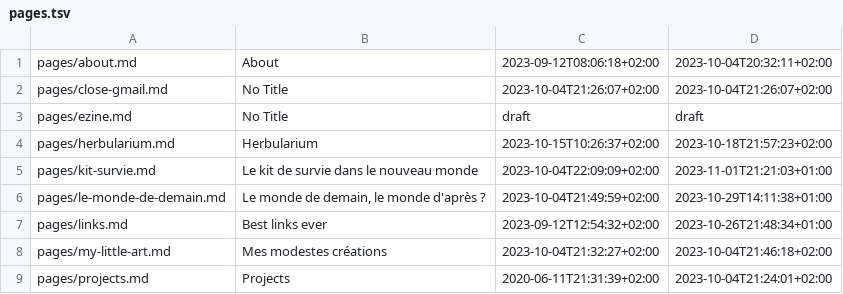
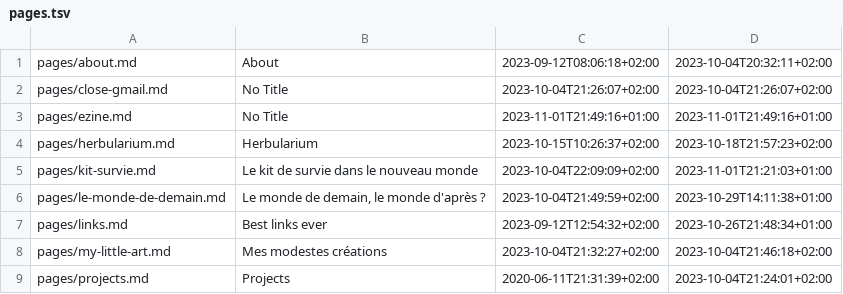
Before and after one commit to ebsd/3r1c.net, a TSV file: build/pages.tsv, drawn as a sheet.

```diff
--- a/build/pages.tsv
+++ b/build/pages.tsv
@@ -2,3 +2,3 @@ pages/about.md	About	2023-09-12T08:06:18+02:00	2023-10-04T20:32:11+02:00
 pages/close-gmail.md	No Title	2023-10-04T21:26:07+02:00	2023-10-04T21:26:07+02:00
-pages/ezine.md	No Title	draft	draft
+pages/ezine.md	No Title	2023-11-01T21:49:16+01:00	2023-11-01T21:49:16+01:00
 pages/herbularium.md	Herbularium	2023-10-15T10:26:37+02:00	2023-10-18T21:57:23+02:00
```
Also changed, not shown: 3 other files.
